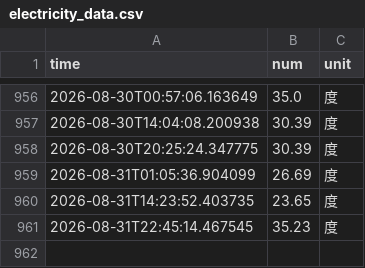
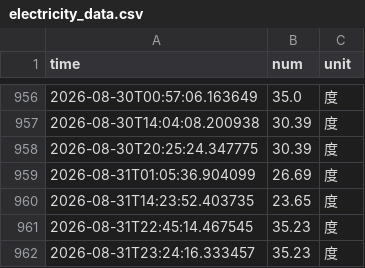
Before and after one commit to autumn123321/nju_electric_monitor, a CSV file: data/electricity_data.csv, drawn as a sheet; only a part is shown, gaps mark what is left out; the diff names each change by its address in the sheet, - before the commit and + after, or states it on an @@ line.

```diff
--- a/data/electricity_data.csv
+++ b/data/electricity_data.csv
+row 962: 2026-08-31T23:24:16.333457 | 35.23 | 度
```
Also changed, not shown: 4 other files.
